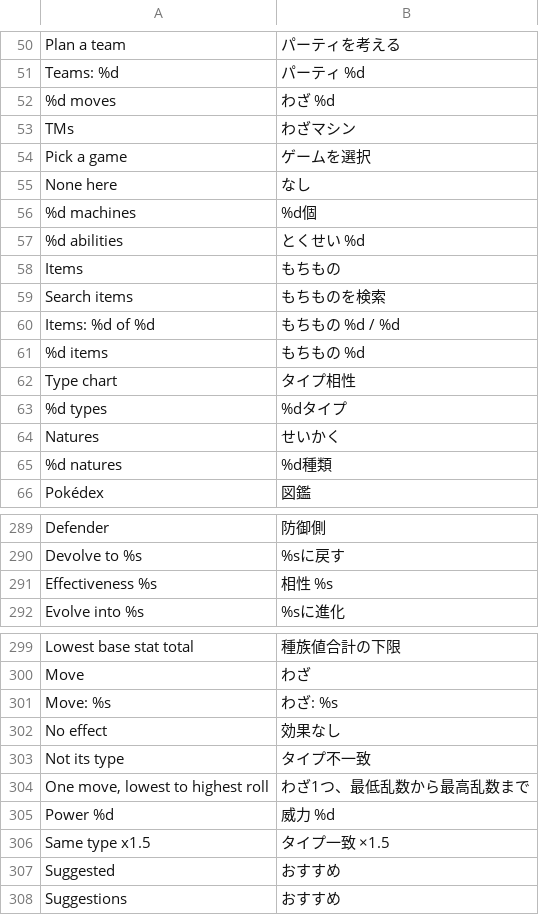
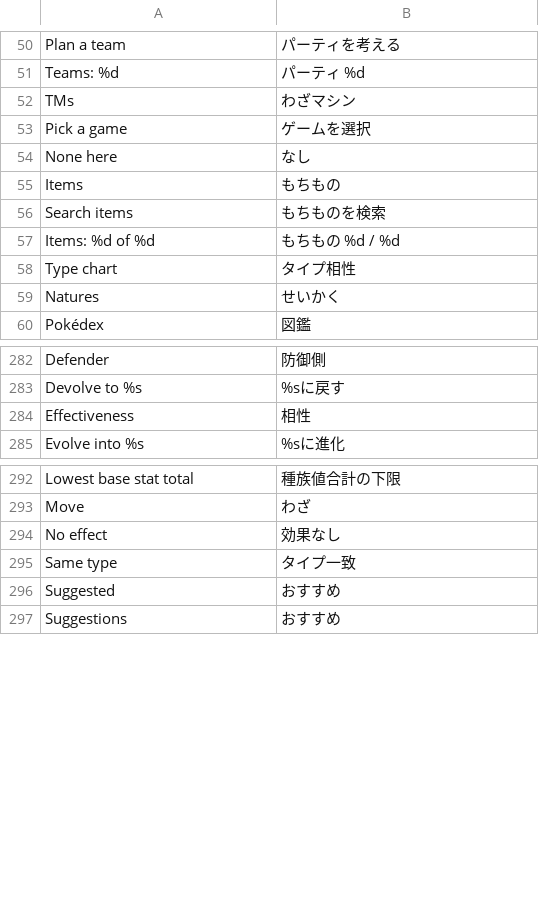
Before and after one commit to D3anDark/dexsearch, a TSV file: assets/lang/ja.tsv, drawn as a sheet; only a part is shown, gaps mark what is left out; the diff covers the shown part only.

```diff
--- a/assets/lang/ja.tsv
+++ b/assets/lang/ja.tsv
@@ -51,3 +51,2 @@ Plan a team	パーティを考える
 Teams: %d	パーティ %d
-%d moves	わざ %d
 TMs	わざマシン
@@ -55,4 +54,2 @@ Pick a game	ゲームを選択
 None here	なし
-%d machines	%d個
-%d abilities	とくせい %d
 Items	もちもの
@@ -60,7 +57,4 @@ Search items	もちものを検索
 Items: %d of %d	もちもの %d / %d
-%d items	もちもの %d
 Type chart	タイプ相性
-%d types	%dタイプ
 Natures	せいかく
-%d natures	%d種類
 Pokédex	図鑑
@@ -290,3 +283,3 @@ Defender	防御側
 Devolve to %s	%sに戻す
-Effectiveness %s	相性 %s
+Effectiveness	相性
 Evolve into %s	%sに進化
@@ -300,8 +293,4 @@ Lowest base stat total	種族値合計の下限
 Move	わざ
-Move: %s	わざ: %s
 No effect	効果なし
-Not its type	タイプ不一致
-One move, lowest to highest roll	わざ1つ、最低乱数から最高乱数まで
-Power %d	威力 %d
-Same type x1.5	タイプ一致 ×1.5
+Same type	タイプ一致
 Suggested	おすすめ
```
Also changed, not shown: 1 added row, 4 removed rows and 2 edited cells elsewhere in this file, assets/lang/es.tsv, assets/lang/pl.tsv, 5 other files.
